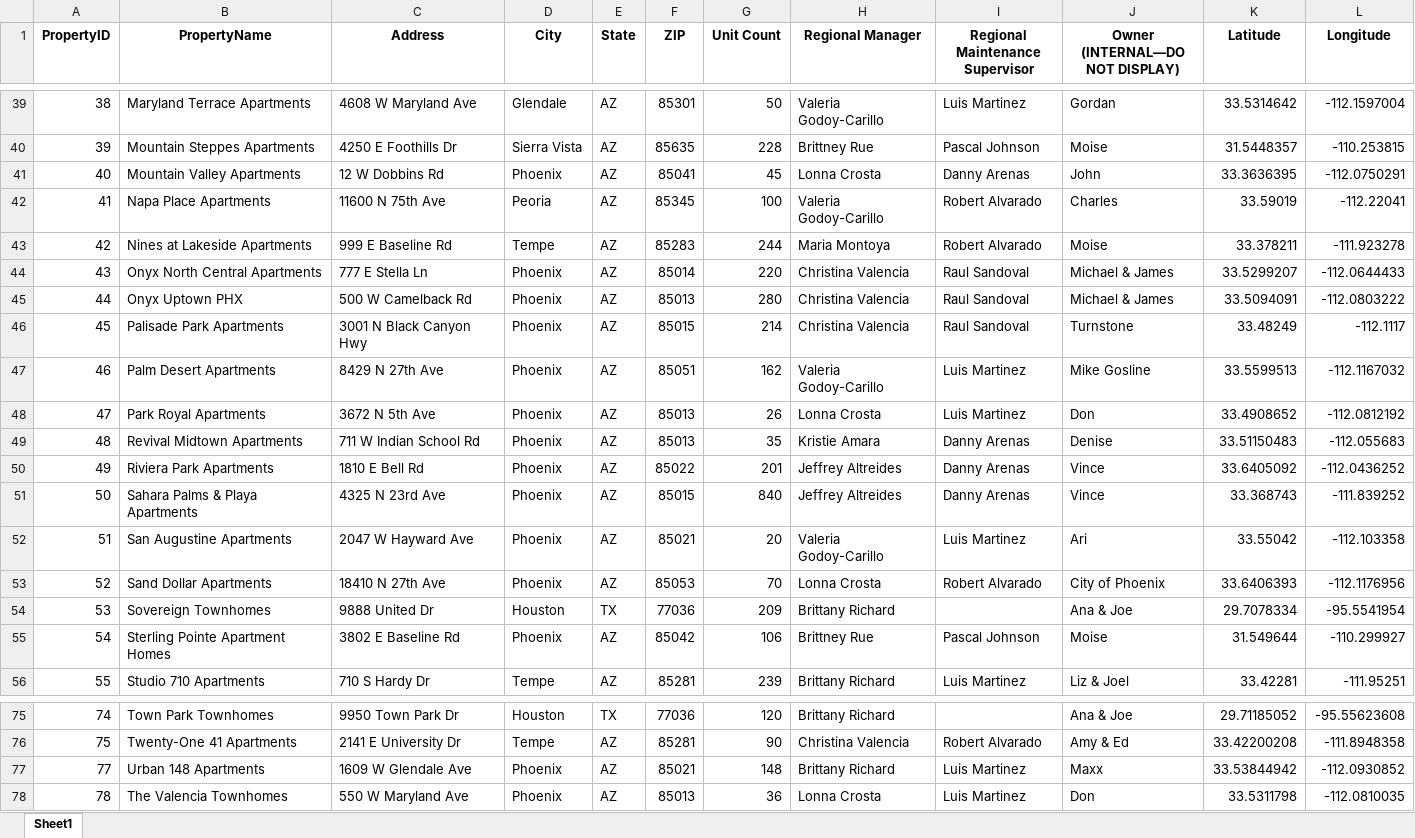
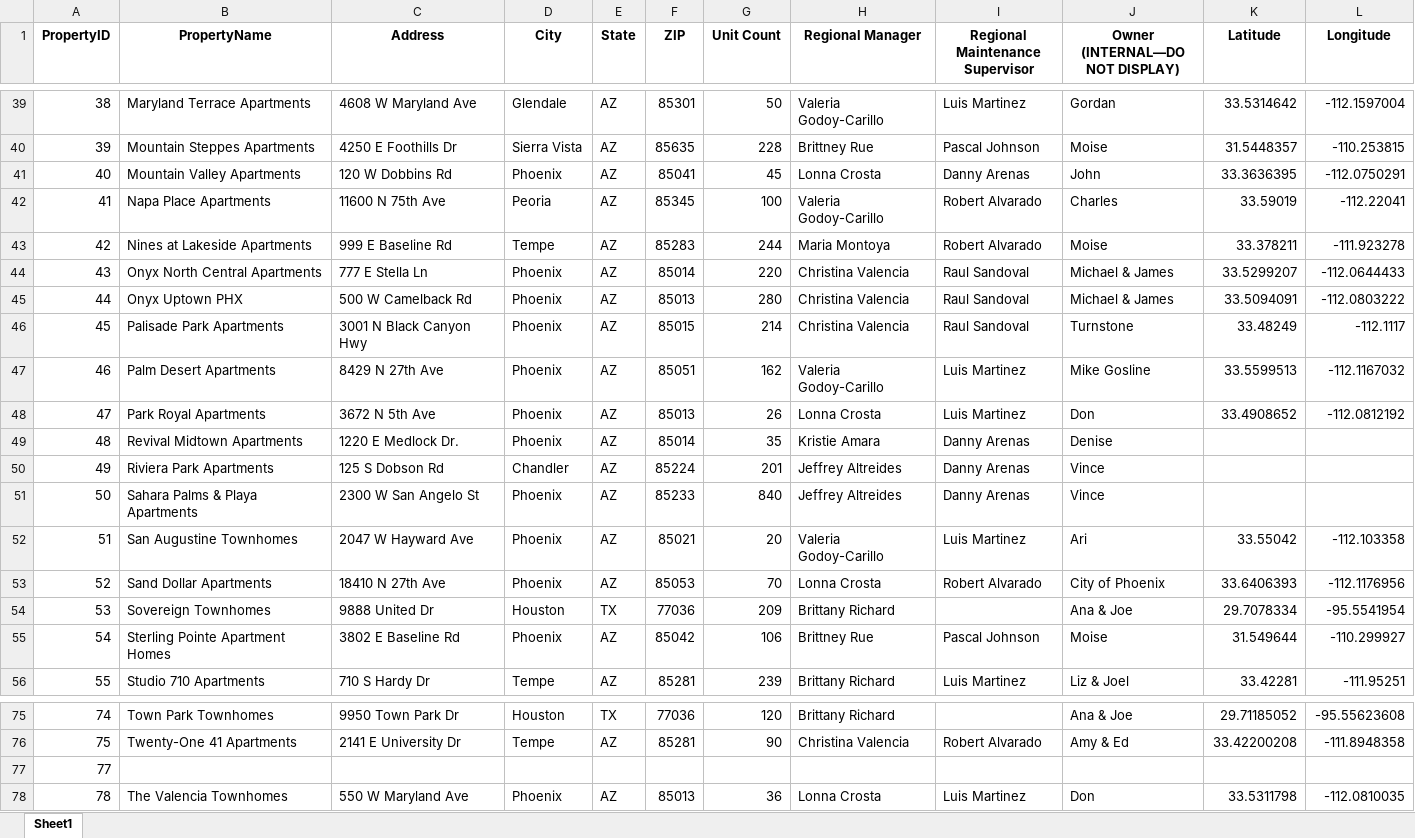
Before and after one commit to ASCBird0277/ca_app, an Excel workbook: data/Properties_geocoded.xlsx, sheet Sheet1, drawn as a sheet; only a part is shown, gaps mark what is left out; values as stored, in another font and other column widths than the file's, no borders; the diff names each change by its address in the sheet, - before the commit and + after, or states it on an @@ line.

```diff
--- a/data/Properties_geocoded.xlsx (sheet Sheet1)
+++ b/data/Properties_geocoded.xlsx (sheet Sheet1)
-C41 (Address): 12 W Dobbins Rd
+C41 (Address): 120 W Dobbins Rd
-C49 (Address): 711 W Indian School Rd
+C49 (Address): 1220 E Medlock Dr.
-F49 (ZIP): 85013
+F49 (ZIP): 85014
-K49 (Latitude): 33.51150483
+K49 (Latitude): (empty)
-L49 (Longitude): -112.055683
+L49 (Longitude): (empty)
-C50 (Address): 1810 E Bell Rd
+C50 (Address): 125 S Dobson Rd
-D50 (City): Phoenix
+D50 (City): Chandler
-F50 (ZIP): 85022
+F50 (ZIP): 85224
-K50 (Latitude): 33.6405092
+K50 (Latitude): (empty)
-L50 (Longitude): -112.0436252
+L50 (Longitude): (empty)
-C51 (Address): 4325 N 23rd Ave
+C51 (Address): 2300 W San Angelo St
-F51 (ZIP): 85015
+F51 (ZIP): 85233
-K51 (Latitude): 33.368743
+K51 (Latitude): (empty)
-L51 (Longitude): -111.839252
+L51 (Longitude): (empty)
-B52 (PropertyName): San Augustine Apartments
+B52 (PropertyName): San Augustine Townhomes
-B77 (PropertyName): Urban 148 Apartments
+B77 (PropertyName): (empty)
-C77 (Address): 1609 W Glendale Ave
+C77 (Address): (empty)
-D77 (City): Phoenix
+D77 (City): (empty)
-E77 (State): AZ
+E77 (State): (empty)
-F77 (ZIP): 85021
+F77 (ZIP): (empty)
-G77 (Unit Count): 148
+G77 (Unit Count): (empty)
-H77 (Regional Manager): Brittany Richard
+H77 (Regional Manager): (empty)
-I77 (Regional Maintenance Supervisor): Luis Martinez
+I77 (Regional Maintenance Supervisor): (empty)
-J77 (Owner (INTERNAL—DO NOT DISPLAY)): Maxx
+J77 (Owner (INTERNAL—DO NOT DISPLAY)): (empty)
-K77 (Latitude): 33.53844942
+K77 (Latitude): (empty)
-L77 (Longitude): -112.0930852
+L77 (Longitude): (empty)
```
Also changed, not shown: 1 other file.
